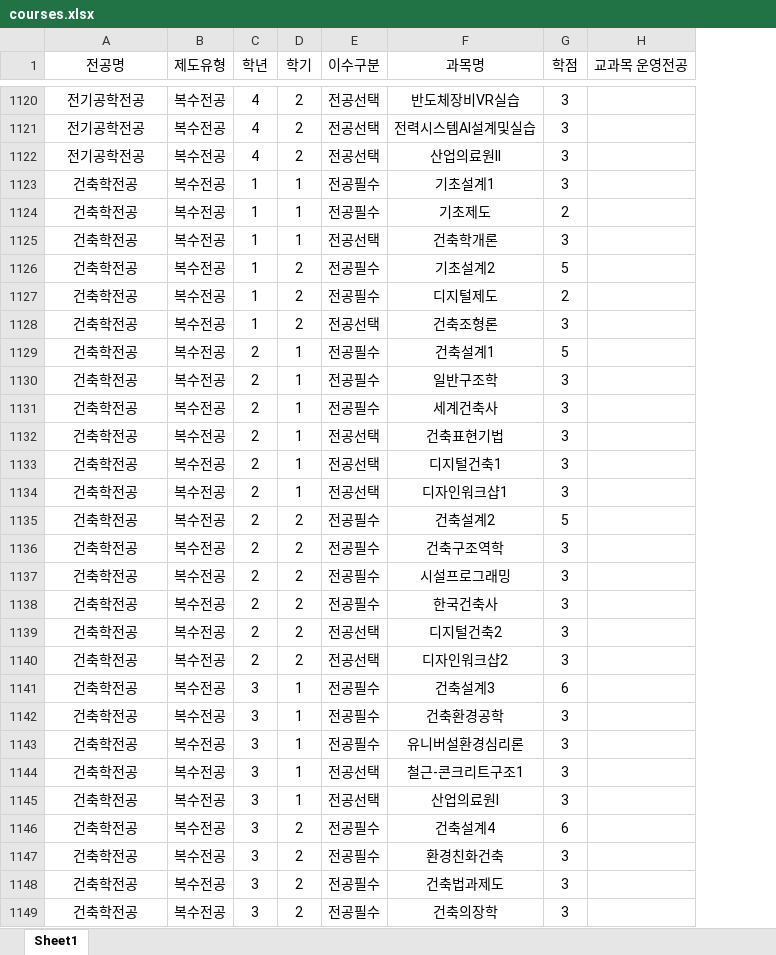
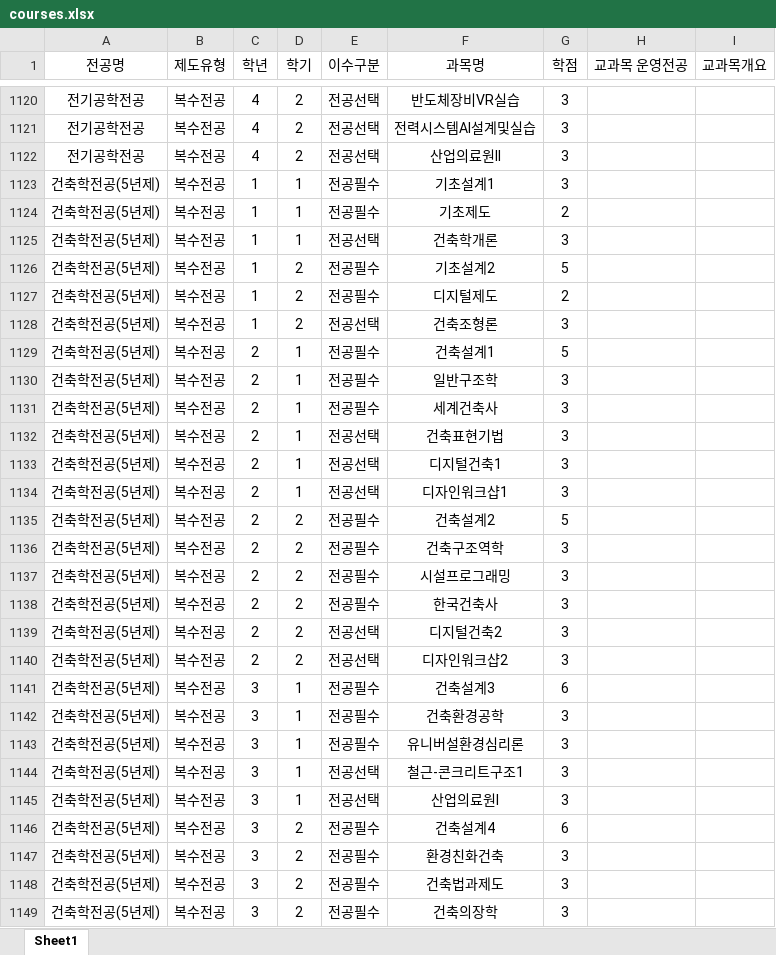
Before and after one commit to hknu-academic/gemini-chat-app, an Excel workbook: data/courses.xlsx, sheet Sheet1, drawn as a sheet; only a part is shown, gaps mark what is left out; values as stored, in another font and other column widths than the file's, no borders; the diff covers the shown part only; the diff names each change by its address in the sheet, - before the commit and + after, or states it on an @@ line.

Commit message:
Add files via upload

```diff
--- a/data/courses.xlsx (sheet Sheet1)
+++ b/data/courses.xlsx (sheet Sheet1)
+column I (교과목개요), empty
-A1123:A1149 (전공명): 건축학전공
+A1123:A1149 (전공명): 건축학전공(5년제)
```
Also changed, not shown: 114 edited cells elsewhere in this sheet.
